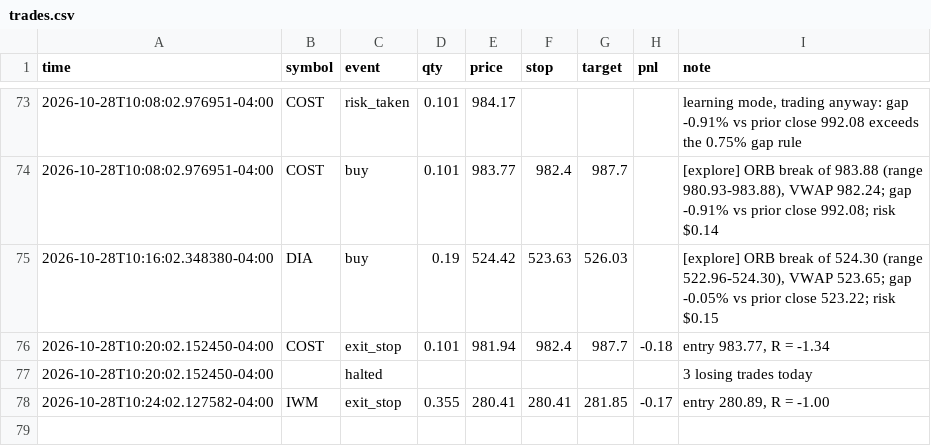
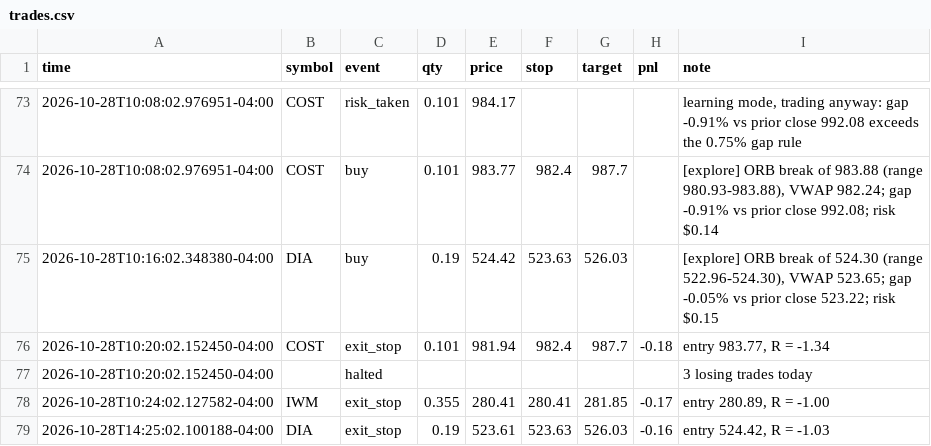
Before and after one commit to Studioluke/ponytail, a CSV file: trader/journal/trades.csv, drawn as a sheet; only a part is shown, gaps mark what is left out; the diff names each change by its address in the sheet, - before the commit and + after, or states it on an @@ line.

```diff
--- a/trader/journal/trades.csv
+++ b/trader/journal/trades.csv
+row 79: 2026-10-28T14:25:02.100188-04:00 | DIA | exit_stop | 0.19 | 523.61 | 523.63 | 526.03 | -0.16 | entry 524.42, R = -1.03
```
Also changed, not shown: 3 other files.
